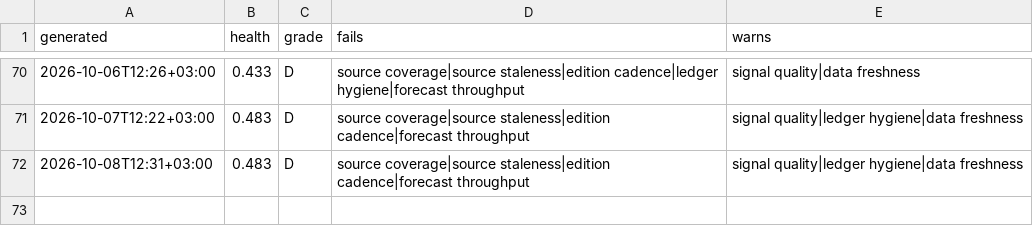
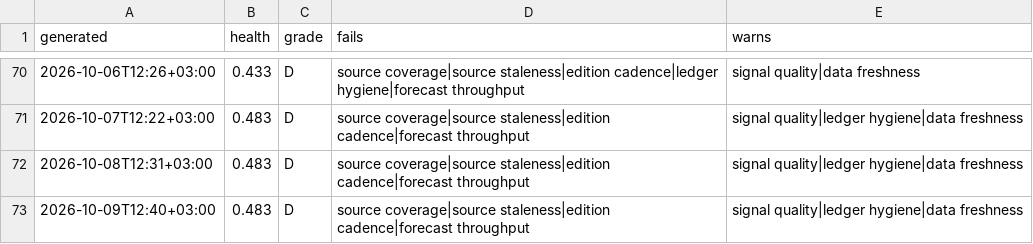
Before and after one commit to ogcollyns-creator/ea-hospitality-pulse, a CSV file: radar/out/self-audit-history.csv, drawn as a sheet; only a part is shown, gaps mark what is left out; the diff names each change by its address in the sheet, - before the commit and + after, or states it on an @@ line.

Commit message:
Self-audit 2026-10-09 09:40 UTC

```diff
--- a/radar/out/self-audit-history.csv
+++ b/radar/out/self-audit-history.csv
+row 73: 2026-10-09T12:40+03:00 | 0.483 | D | source coverage|source staleness|edition cadence|forecast throughput | signal quality|ledger hygiene|data freshness
```
Also changed, not shown: 2 other files.
